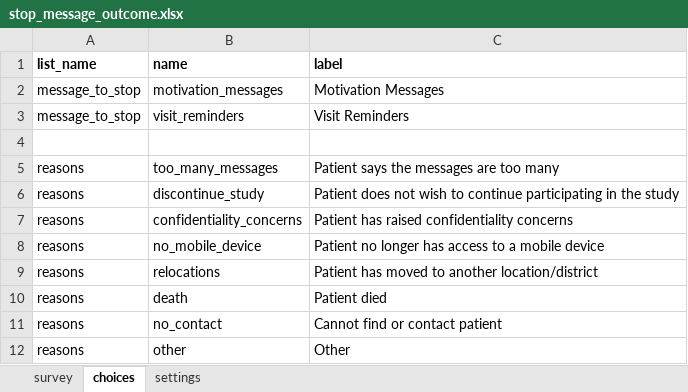
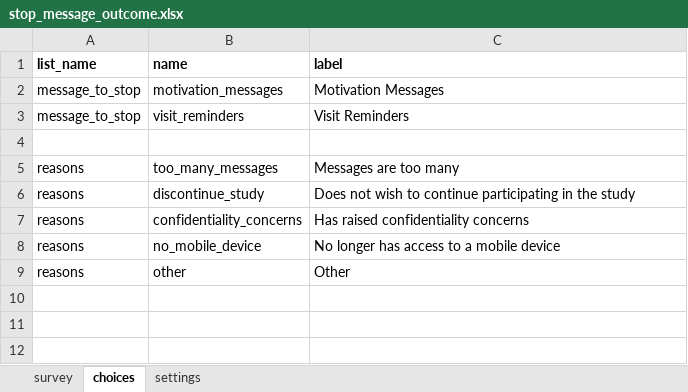
Before and after one commit to medic/cht-post-ops-app, an Excel workbook: itech-malawi/forms/app/stop_message_outcome.xlsx, sheet choices, drawn as a sheet; values as stored, in another font and other column widths than the file's, no borders; the diff names each change by its address in the sheet, - before the commit and + after, or states it on an @@ line.

```diff
--- a/itech-malawi/forms/app/stop_message_outcome.xlsx (sheet choices)
+++ b/itech-malawi/forms/app/stop_message_outcome.xlsx (sheet choices)
-C5 (label): Patient says the messages are too many
+C5 (label): Messages are too many
-C6 (label): Patient does not wish…
+C6 (label): Does not wish…
-C7 (label): Patient has raised confidentiality concerns
+C7 (label): Has raised confidentiality concerns
-C8 (label): Patient no longer has access to a mobile device
+C8 (label): No longer has access to a mobile device
-row 9: reasons | relocations | Patient has moved to another location/district
-row 10: reasons | death | Patient died
-row 11: reasons | no_contact | Cannot find or contact patient
```
Also changed, not shown: sheet survey, itech-aurum/forms/app/enroll.xlsx, itech-malawi/forms/app/tracing_outcome.xlsx, 26 other files.
